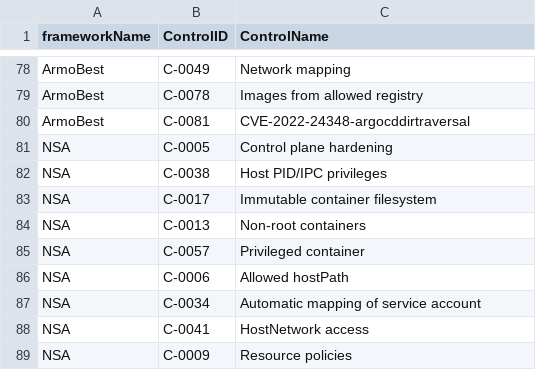
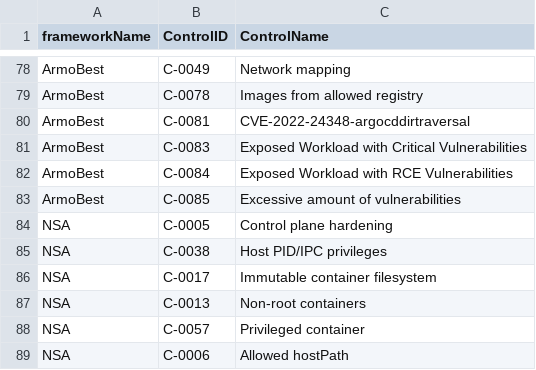
Before and after one commit to kubescape/regolibrary, a CSV file: pre-release/FWName_CID_CName.csv, drawn as a sheet; only a part is shown, gaps mark what is left out; the shorter side is filled out with more unchanged rows.

```diff
--- a/pre-release/FWName_CID_CName.csv
+++ b/pre-release/FWName_CID_CName.csv
@@ -80,2 +80,5 @@ ArmoBest,C-0078,Images from allowed registry
 ArmoBest,C-0081,CVE-2022-24348-argocddirtraversal
+ArmoBest,C-0083,Exposed Workload with Critical Vulnerabilities
+ArmoBest,C-0084,Exposed Workload with RCE Vulnerabilities
+ArmoBest,C-0085,Excessive amount of vulnerabilities
 NSA,C-0005,Control plane hardening
```
Also changed, not shown: ControlID_RuleName.csv, pre-release/ControlID_RuleName.csv, 5 other files.
